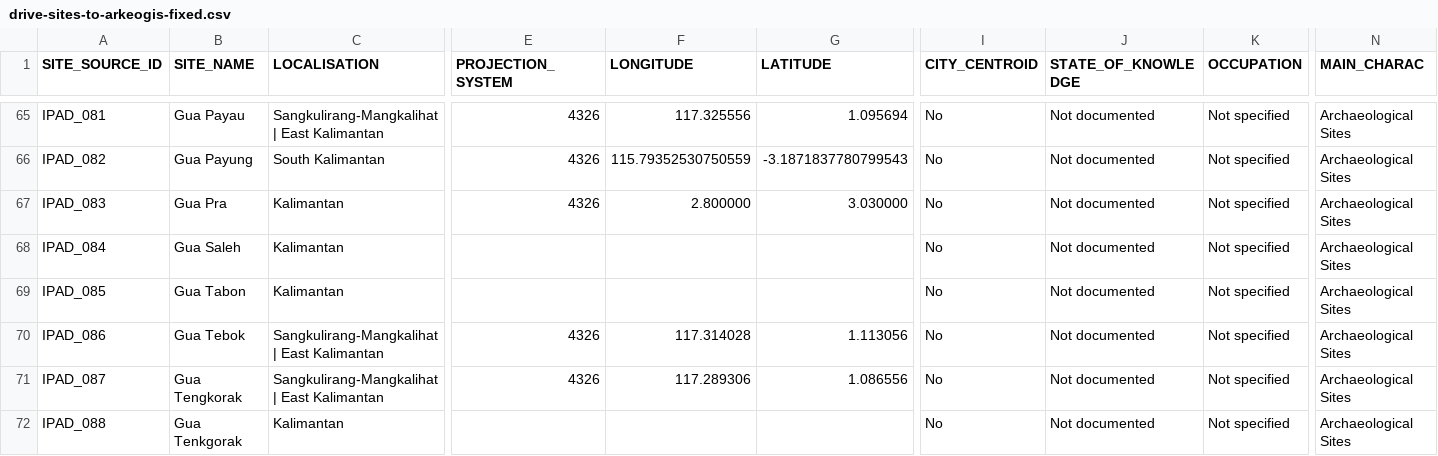
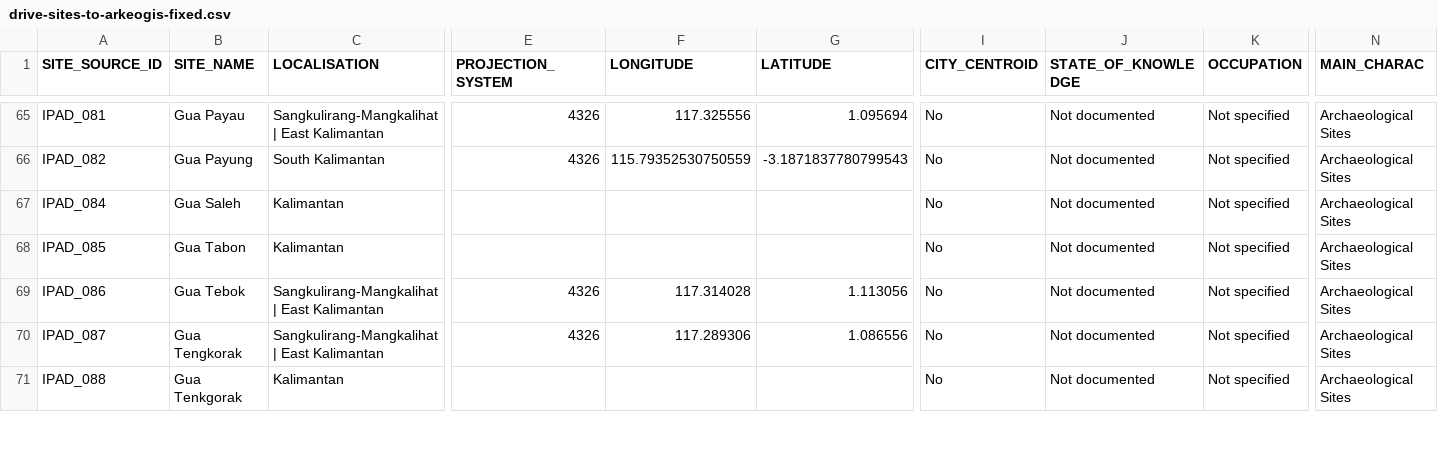
Before and after one commit to CataIvancov/IPAD_ArkeOpen, a CSV file: arke-platform/data/drive-sites-to-arkeogis-fixed.csv, drawn as a sheet; only a part is shown, gaps mark what is left out; rows hold the shown columns only; the diff covers the shown part only; the diff names each change by its address in the sheet, - before the commit and + after, or states it on an @@ line.

Commit message:
arke-platform/data/airtable-to-arkeogis-v4-site-only.csv

```diff
--- a/arke-platform/data/drive-sites-to-arkeogis-fixed.csv
+++ b/arke-platform/data/drive-sites-to-arkeogis-fixed.csv
-row 67: IPAD_083 | Gua Pra | Kalimantan | 4326 | 2.800000 | 3.030000 | No | Not documented | Not specified | Archaeological Sites
```
Also changed, not shown: 7 edited cells elsewhere in this file, 1 other file.
